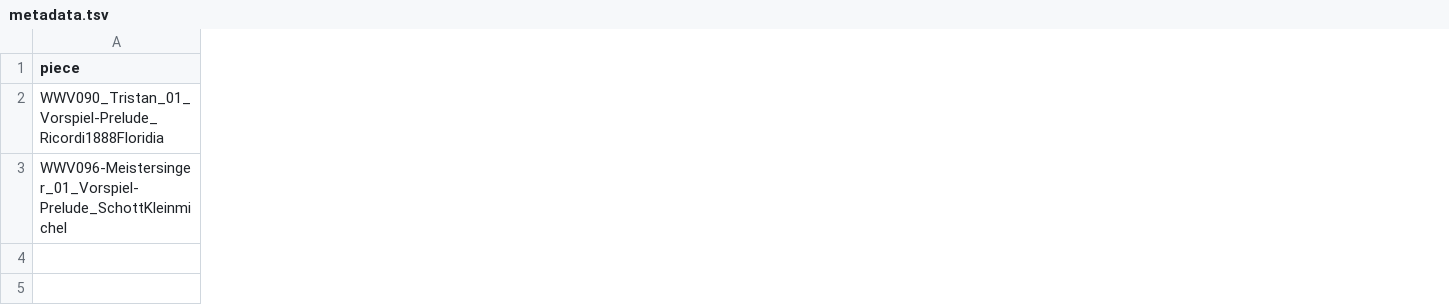
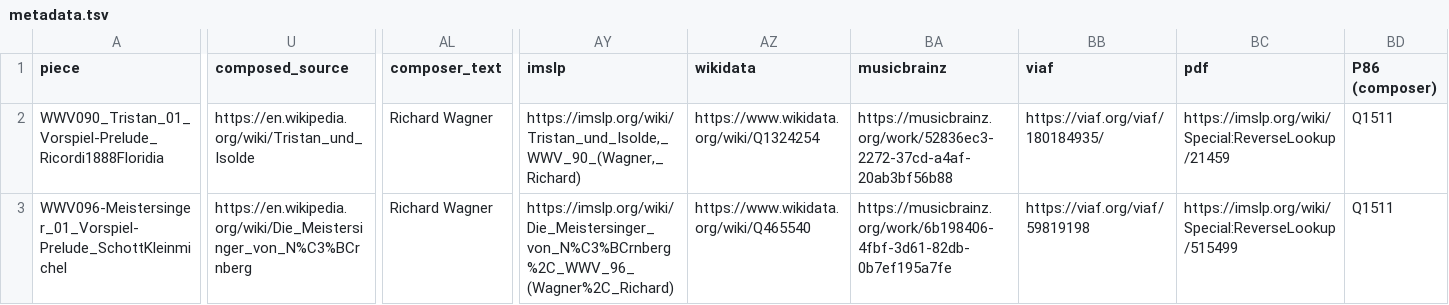
Before and after one commit to DCMLab/wagner_overtures, a TSV file: metadata.tsv, drawn as a sheet; only a part is shown, gaps mark what is left out; the diff covers the shown part only; the diff names each change by its address in the sheet, - before the commit and + after, or states it on an @@ line.

Commit message:
populates metadata

```diff
--- a/metadata.tsv
+++ b/metadata.tsv
+column U (composed_source), rows 2-3: https://en.wikipedia.org/wiki/Tristan_und_Isolde | https://en.wikipedia.org/wiki/Die_Meistersinger_von_N%C3%BCrnberg
+column AL (composer_text), rows 2-3: Richard Wagner | Richard Wagner
+column AY (imslp), rows 2-3: https://imslp.org/wiki/Tristan_und_Isolde,_WWV_90_(Wagner,_Richard) | https://imslp.org/wiki/Die_Meistersinger_von_N%C3%BCrnberg%2C_WWV_96_(Wagner%2C_Richard)
+column AZ (wikidata), rows 2-3: https://www.wikidata.org/wiki/Q1324254 | https://www.wikidata.org/wiki/Q465540
+column BA (musicbrainz), rows 2-3: https://musicbrainz.org/work/52836ec3-2272-37cd-a4af-20ab3bf56b88 | https://musicbrainz.org/work/6b198406-4fbf-3d61-82db-0b7ef195a7fe
+column BB (viaf), rows 2-3: https://viaf.org/viaf/180184935/ | https://viaf.org/viaf/59819198
+column BC (pdf), rows 2-3: https://imslp.org/wiki/Special:ReverseLookup/21459 | https://imslp.org/wiki/Special:ReverseLookup/515499
+column BD (P86 (composer)), rows 2-3: Q1511 | Q1511
```
Also changed, not shown: 8 edited cells elsewhere in this file.
